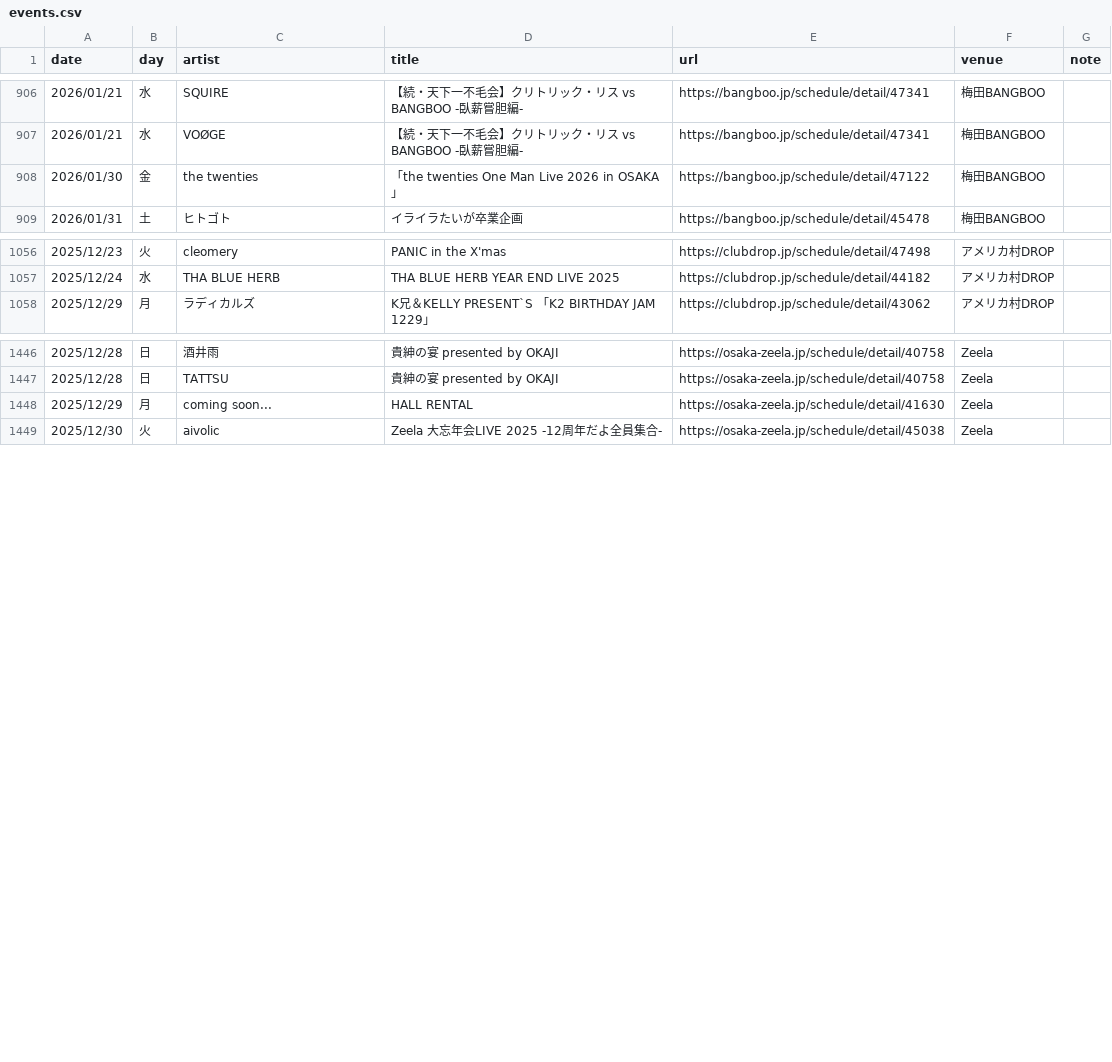
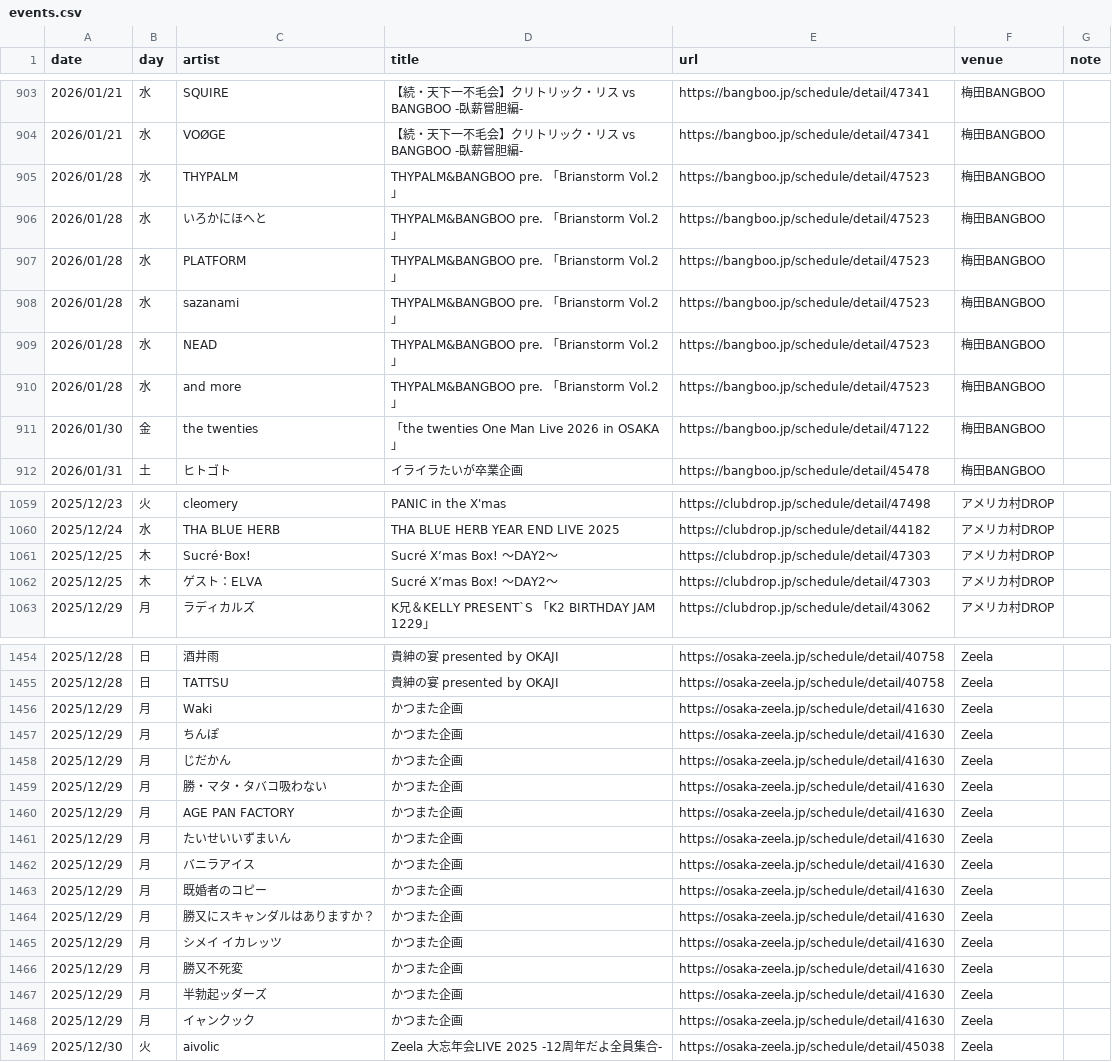
Before and after one commit to yoshitaka-ishizu/livesearch, a CSV file: backend/data/events.csv, drawn as a sheet; only a part is shown, gaps mark what is left out; the diff covers the shown part only.

```diff
--- a/backend/data/events.csv
+++ b/backend/data/events.csv
@@ -937,2 +934,8 @@ date,day,artist,title,url,venue,note
 2026/01/21,水,VOØGE,【続・天下一不毛会】クリトリック・リス vs BANGBOO -臥薪嘗胆編-,https://bangboo.jp/schedule/detail/47341,梅田BANGBOO,
+2026/01/28,水,THYPALM,THYPALM&BANGBOO pre. 「Brianstorm Vol.2」,https://bangboo.jp/schedule/detail/47523,梅田BANGBOO,
+2026/01/28,水,いろかにほへと,THYPALM&BANGBOO pre. 「Brianstorm Vol.2」,https://bangboo.jp/schedule/detail/47523,梅田BANGBOO,
+2026/01/28,水,PLATFORM,THYPALM&BANGBOO pre. 「Brianstorm Vol.2」,https://bangboo.jp/schedule/detail/47523,梅田BANGBOO,
+2026/01/28,水,sazanami,THYPALM&BANGBOO pre. 「Brianstorm Vol.2」,https://bangboo.jp/schedule/detail/47523,梅田BANGBOO,
+2026/01/28,水,NEAD,THYPALM&BANGBOO pre. 「Brianstorm Vol.2」,https://bangboo.jp/schedule/detail/47523,梅田BANGBOO,
+2026/01/28,水,and more,THYPALM&BANGBOO pre. 「Brianstorm Vol.2」,https://bangboo.jp/schedule/detail/47523,梅田BANGBOO,
 2026/01/30,金,the twenties,「the twenties One Man Live 2026 in OSAKA」,https://bangboo.jp/schedule/detail/47122,梅田BANGBOO,
@@ -1087,2 +1090,4 @@ date,day,artist,title,url,venue,note
 2025/12/24,水,THA BLUE HERB,THA BLUE HERB YEAR END LIVE 2025,https://clubdrop.jp/schedule/detail/44182,アメリカ村DROP,
+2025/12/25,木,Sucré･Box!,Sucré X’mas Box! 〜DAY2〜,https://clubdrop.jp/schedule/detail/47303,アメリカ村DROP,
+2025/12/25,木,ゲスト：ELVA,Sucré X’mas Box! 〜DAY2〜,https://clubdrop.jp/schedule/detail/47303,アメリカ村DROP,
 2025/12/29,月,ラディカルズ,K兄＆KELLY PRESENT`S 「K2 BIRTHDAY JAM 1229」,https://clubdrop.jp/schedule/detail/43062,アメリカ村DROP,
@@ -1477,3 +1485,15 @@ date,day,artist,title,url,venue,note
 2025/12/28,日,TATTSU,貴紳の宴 presented by OKAJI,https://osaka-zeela.jp/schedule/detail/40758,Zeela,
-2025/12/29,月,coming soon...,HALL RENTAL,https://osaka-zeela.jp/schedule/detail/41630,Zeela,
+2025/12/29,月,Waki,かつまた企画,https://osaka-zeela.jp/schedule/detail/41630,Zeela,
+2025/12/29,月,ちんぽ,かつまた企画,https://osaka-zeela.jp/schedule/detail/41630,Zeela,
+2025/12/29,月,じだかん,かつまた企画,https://osaka-zeela.jp/schedule/detail/41630,Zeela,
+2025/12/29,月,勝・マタ・タバコ吸わない,かつまた企画,https://osaka-zeela.jp/schedule/detail/41630,Zeela,
+2025/12/29,月,AGE PAN FACTORY,かつまた企画,https://osaka-zeela.jp/schedule/detail/41630,Zeela,
+2025/12/29,月,たいせいいずまいん,かつまた企画,https://osaka-zeela.jp/schedule/detail/41630,Zeela,
+2025/12/29,月,バニラアイス,かつまた企画,https://osaka-zeela.jp/schedule/detail/41630,Zeela,
+2025/12/29,月,既婚者のコピー,かつまた企画,https://osaka-zeela.jp/schedule/detail/41630,Zeela,
+2025/12/29,月,勝又にスキャンダルはありますか？,かつまた企画,https://osaka-zeela.jp/schedule/detail/41630,Zeela,
+2025/12/29,月,シメイ　イカレッツ,かつまた企画,https://osaka-zeela.jp/schedule/detail/41630,Zeela,
+2025/12/29,月,勝又不死変,かつまた企画,https://osaka-zeela.jp/schedule/detail/41630,Zeela,
+2025/12/29,月,半勃起ッダーズ,かつまた企画,https://osaka-zeela.jp/schedule/detail/41630,Zeela,
+2025/12/29,月,イャンクック,かつまた企画,https://osaka-zeela.jp/schedule/detail/41630,Zeela,
 2025/12/30,火,aivolic,Zeela 大忘年会LIVE 2025 -12周年だよ全員集合-,https://osaka-zeela.jp/schedule/detail/45038,Zeela,
```
Also changed, not shown: 7 added rows, 5 removed rows and 4 edited cells elsewhere in this file, 1 other file.
